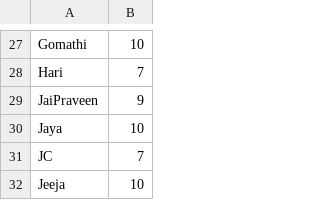
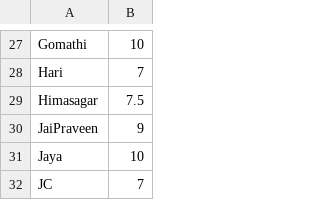
Before and after one commit to jayachandrangs/CityWestBadmintionClub, a CSV file: docs/playerlist.csv, drawn as a sheet; only a part is shown, gaps mark what is left out; the shorter side is filled out with more unchanged rows.

Commit message:
Himasagar.csv

```diff
--- a/docs/playerlist.csv
+++ b/docs/playerlist.csv
@@ -28,2 +28,3 @@ Gomathi,10
 Hari,7
+Himasagar,7.5
 JaiPraveen,9
```
